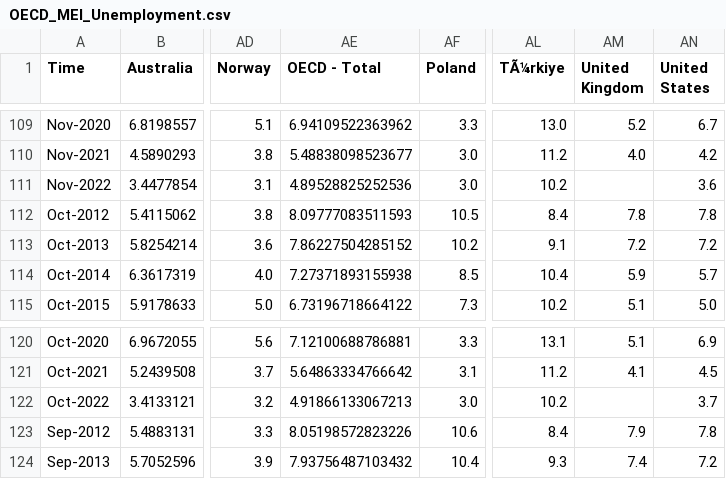
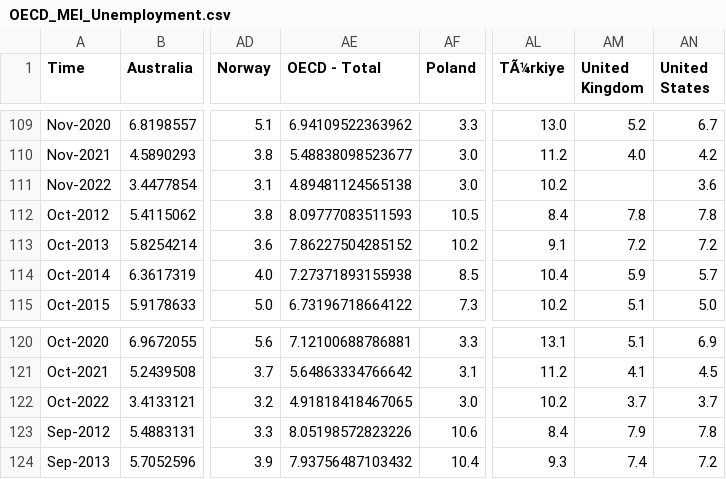
Before and after one commit to Qery-Data/NLM-Datatracker, a CSV file: data/OECD_MEI_Unemployment.csv, drawn as a sheet; only a part is shown, gaps mark what is left out; the diff names each change by its address in the sheet, - before the commit and + after, or states it on an @@ line.

Commit message:
Latest data: Mon Jan 23 13:15:11 UTC 2023

```diff
--- a/data/OECD_MEI_Unemployment.csv
+++ b/data/OECD_MEI_Unemployment.csv
-AE111 (OECD - Total): 4.89528825252536
+AE111 (OECD - Total): 4.89481124565138
-AE122 (OECD - Total): 4.91866133067213
+AE122 (OECD - Total): 4.91818418467065
-AM122 (United Kingdom): (empty)
+AM122 (United Kingdom): 3.7
```
Also changed, not shown: data/OECD_MEI_Youth_Unemployment.csv.
